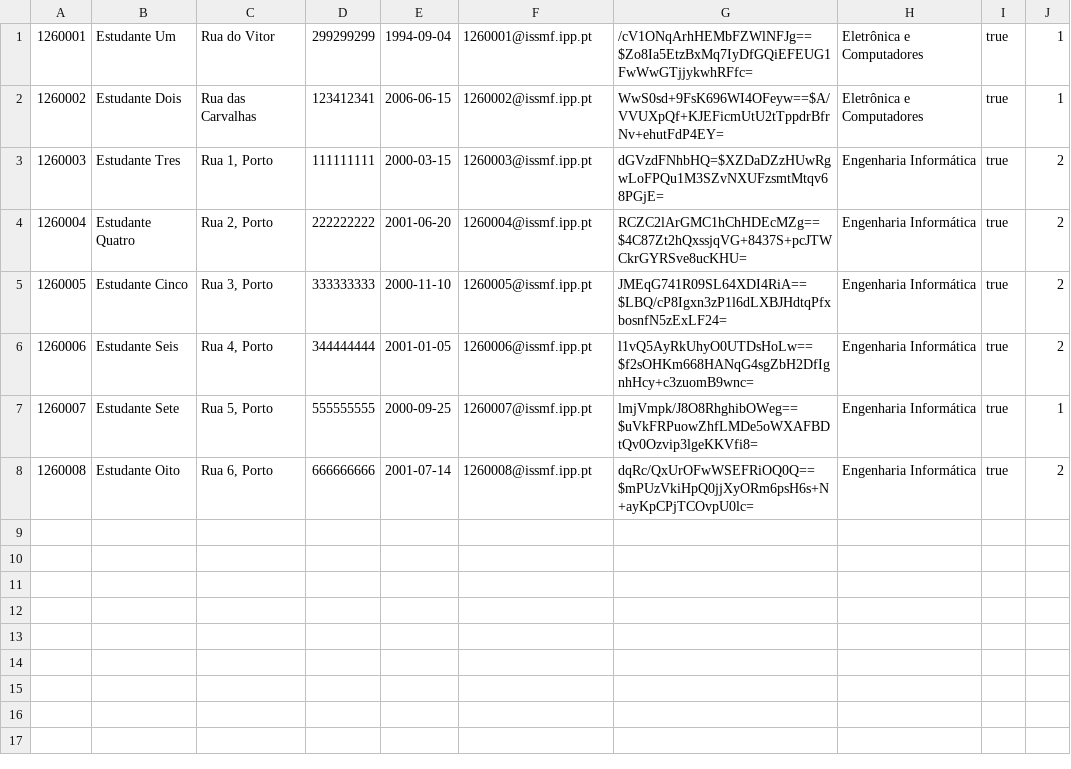
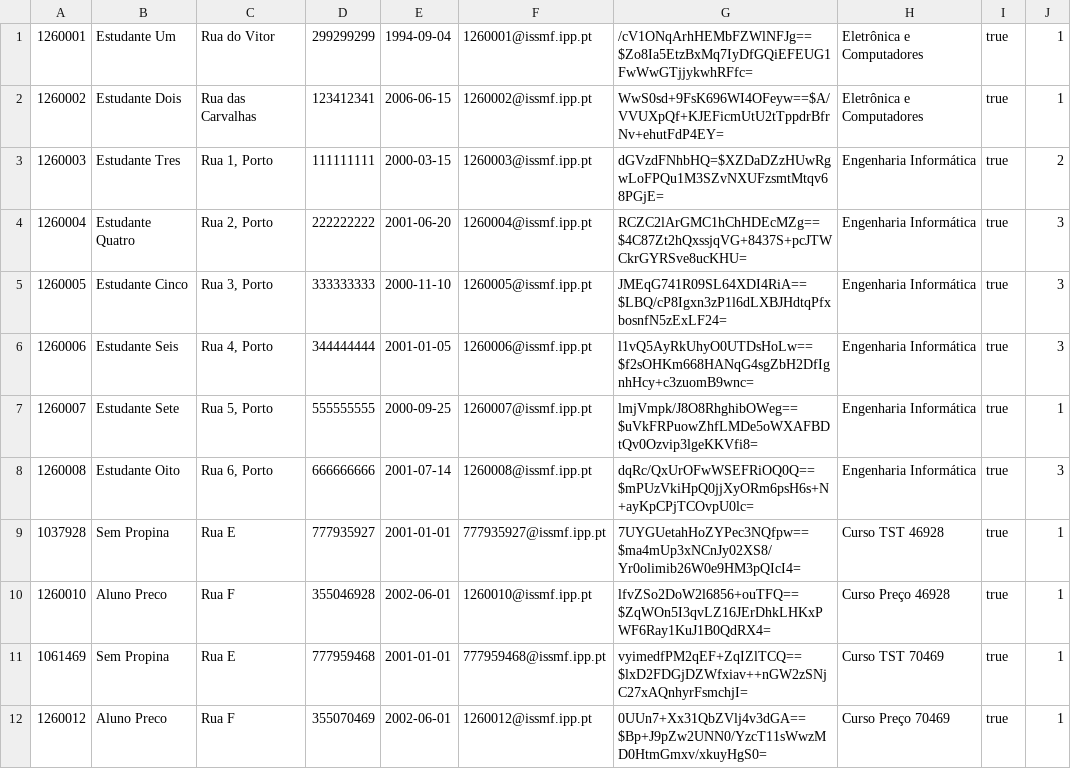
Before and after one commit to dinisw/LP2-G2, a CSV file: src/main/java/CSVs/estudantes.csv, drawn as a sheet.

```diff
--- a/src/main/java/CSVs/estudantes.csv
+++ b/src/main/java/CSVs/estudantes.csv
@@ -3,6 +3,10 @@
 1260003;Estudante Tres;Rua 1, Porto;111111111;2000-03-15;1260003@issmf.ipp.pt;dGVzdFNhbHQ=$XZDaDZzHUwRgwLoFPQu1M3SZvNXUFzsmtMtqv68PGjE=;Engenharia Informática;true;2
-1260004;Estudante Quatro;Rua 2, Porto;222222222;2001-06-20;1260004@issmf.ipp.pt;RCZC2lArGMC1hChHDEcMZg==$4C87Zt2hQxssjqVG+8437S+pcJTWCkrGYRSve8ucKHU=;Engenharia Informática;true;2
-1260005;Estudante Cinco;Rua 3, Porto;333333333;2000-11-10;1260005@issmf.ipp.pt;JMEqG741R09SL64XDI4RiA==$LBQ/cP8Igxn3zP1l6dLXBJHdtqPfxbosnfN5zExLF24=;Engenharia Informática;true;2
-1260006;Estudante Seis;Rua 4, Porto;344444444;2001-01-05;1260006@issmf.ipp.pt;l1vQ5AyRkUhyO0UTDsHoLw==$f2sOHKm668HANqG4sgZbH2DfIgnhHcy+c3zuomB9wnc=;Engenharia Informática;true;2
+1260004;Estudante Quatro;Rua 2, Porto;222222222;2001-06-20;1260004@issmf.ipp.pt;RCZC2lArGMC1hChHDEcMZg==$4C87Zt2hQxssjqVG+8437S+pcJTWCkrGYRSve8ucKHU=;Engenharia Informática;true;3
+1260005;Estudante Cinco;Rua 3, Porto;333333333;2000-11-10;1260005@issmf.ipp.pt;JMEqG741R09SL64XDI4RiA==$LBQ/cP8Igxn3zP1l6dLXBJHdtqPfxbosnfN5zExLF24=;Engenharia Informática;true;3
+1260006;Estudante Seis;Rua 4, Porto;344444444;2001-01-05;1260006@issmf.ipp.pt;l1vQ5AyRkUhyO0UTDsHoLw==$f2sOHKm668HANqG4sgZbH2DfIgnhHcy+c3zuomB9wnc=;Engenharia Informática;true;3
 1260007;Estudante Sete;Rua 5, Porto;555555555;2000-09-25;1260007@issmf.ipp.pt;lmjVmpk/J8O8RhghibOWeg==$uVkFRPuowZhfLMDe5oWXAFBDtQv0Ozvip3lgeKKVfi8=;Engenharia Informática;true;1
-1260008;Estudante Oito;Rua 6, Porto;666666666;2001-07-14;1260008@issmf.ipp.pt;dqRc/QxUrOFwWSEFRiOQ0Q==$mPUzVkiHpQ0jjXyORm6psH6s+N+ayKpCPjTCOvpU0lc=;Engenharia Informática;true;2
+1260008;Estudante Oito;Rua 6, Porto;666666666;2001-07-14;1260008@issmf.ipp.pt;dqRc/QxUrOFwWSEFRiOQ0Q==$mPUzVkiHpQ0jjXyORm6psH6s+N+ayKpCPjTCOvpU0lc=;Engenharia Informática;true;3
+1037928;Sem Propina;Rua E;777935927;2001-01-01;777935927@issmf.ipp.pt;7UYGUetahHoZYPec3NQfpw==$ma4mUp3xNCnJy02XS8/Yr0olimib26W0e9HM3pQIcI4=;Curso TST 46928;true;1
+1260010;Aluno Preco;Rua F;355046928;2002-06-01;1260010@issmf.ipp.pt;lfvZSo2DoW2l6856+ouTFQ==$ZqWOn5I3qvLZ16JErDhkLHKxPWF6Ray1KuJ1B0QdRX4=;Curso Preço 46928;true;1
+1061469;Sem Propina;Rua E;777959468;2001-01-01;777959468@issmf.ipp.pt;vyimedfPM2qEF+ZqIZlTCQ==$lxD2FDGjDZWfxiav++nGW2zSNjC27xAQnhyrFsmchjI=;Curso TST 70469;true;1
+1260012;Aluno Preco;Rua F;355070469;2002-06-01;1260012@issmf.ipp.pt;0UUn7+Xx31QbZVlj4v3dGA==$Bp+J9pZw2UNN0/YzcT11sWwzMD0HtmGmxv/xkuyHgS0=;Curso Preço 70469;true;1
```
Also changed, not shown: src/main/java/CSVs/avaliacoes.csv, src/main/java/CSVs/cursos.csv, 13 other files.
